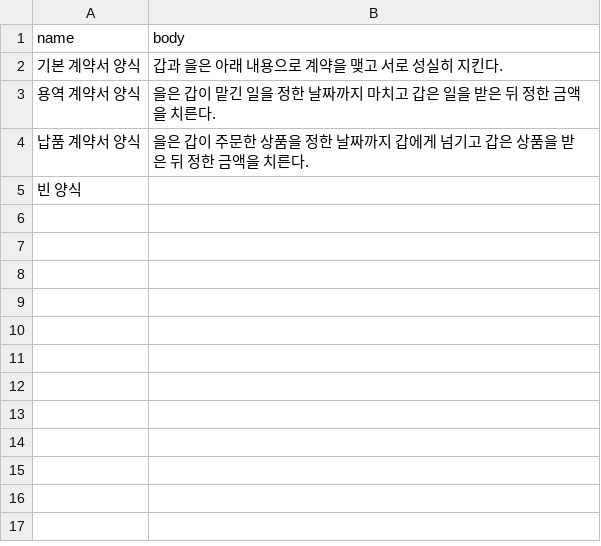
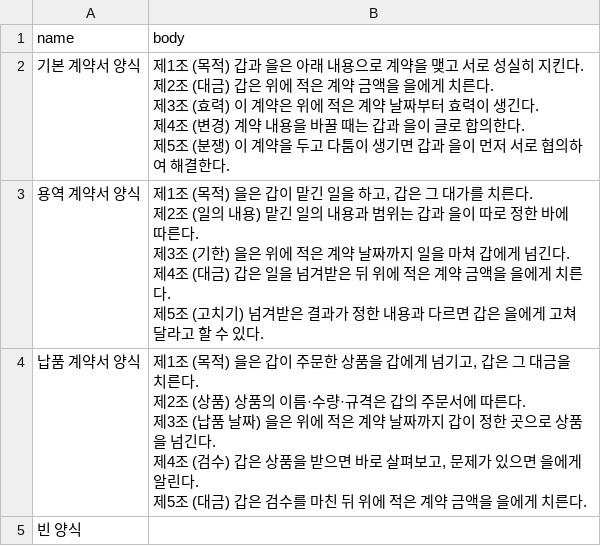
Before and after one commit to attoreyoo-maker/contract-maker, a CSV file: data/templates.csv, drawn as a sheet.

```diff
--- a/data/templates.csv
+++ b/data/templates.csv
@@ -1,5 +1,17 @@
 name,body
-기본 계약서 양식,갑과 을은 아래 내용으로 계약을 맺고 서로 성실히 지킨다.
-용역 계약서 양식,을은 갑이 맡긴 일을 정한 날짜까지 마치고 갑은 일을 받은 뒤 정한 금액을 치른다.
-납품 계약서 양식,을은 갑이 주문한 상품을 정한 날짜까지 갑에게 넘기고 갑은 상품을 받은 뒤 정한 금액을 치른다.
+기본 계약서 양식,"제1조 (목적) 갑과 을은 아래 내용으로 계약을 맺고 서로 성실히 지킨다.
+제2조 (대금) 갑은 위에 적은 계약 금액을 을에게 치른다.
+제3조 (효력) 이 계약은 위에 적은 계약 날짜부터 효력이 생긴다.
+제4조 (변경) 계약 내용을 바꿀 때는 갑과 을이 글로 합의한다.
+제5조 (분쟁) 이 계약을 두고 다툼이 생기면 갑과 을이 먼저 서로 협의하여 해결한다."
+용역 계약서 양식,"제1조 (목적) 을은 갑이 맡긴 일을 하고, 갑은 그 대가를 치른다.
+제2조 (일의 내용) 맡긴 일의 내용과 범위는 갑과 을이 따로 정한 바에 따른다.
+제3조 (기한) 을은 위에 적은 계약 날짜까지 일을 마쳐 갑에게 넘긴다.
+제4조 (대금) 갑은 일을 넘겨받은 뒤 위에 적은 계약 금액을 을에게 치른다.
+제5조 (고치기) 넘겨받은 결과가 정한 내용과 다르면 갑은 을에게 고쳐 달라고 할 수 있다."
+납품 계약서 양식,"제1조 (목적) 을은 갑이 주문한 상품을 갑에게 넘기고, 갑은 그 대금을 치른다.
+제2조 (상품) 상품의 이름·수량·규격은 갑의 주문서에 따른다.
+제3조 (납품 날짜) 을은 위에 적은 계약 날짜까지 갑이 정한 곳으로 상품을 넘긴다.
+제4조 (검수) 갑은 상품을 받으면 바로 살펴보고, 문제가 있으면 을에게 알린다.
+제5조 (대금) 갑은 검수를 마친 뒤 위에 적은 계약 금액을 을에게 치른다."
 빈 양식,
```
Also changed, not shown: 9 other files.
